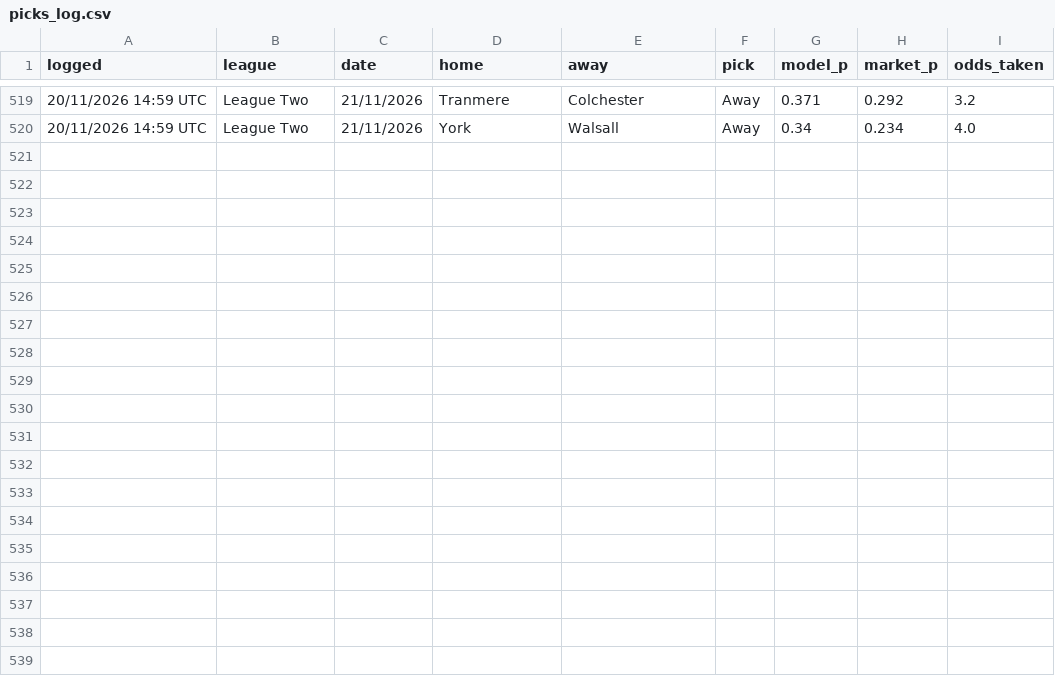
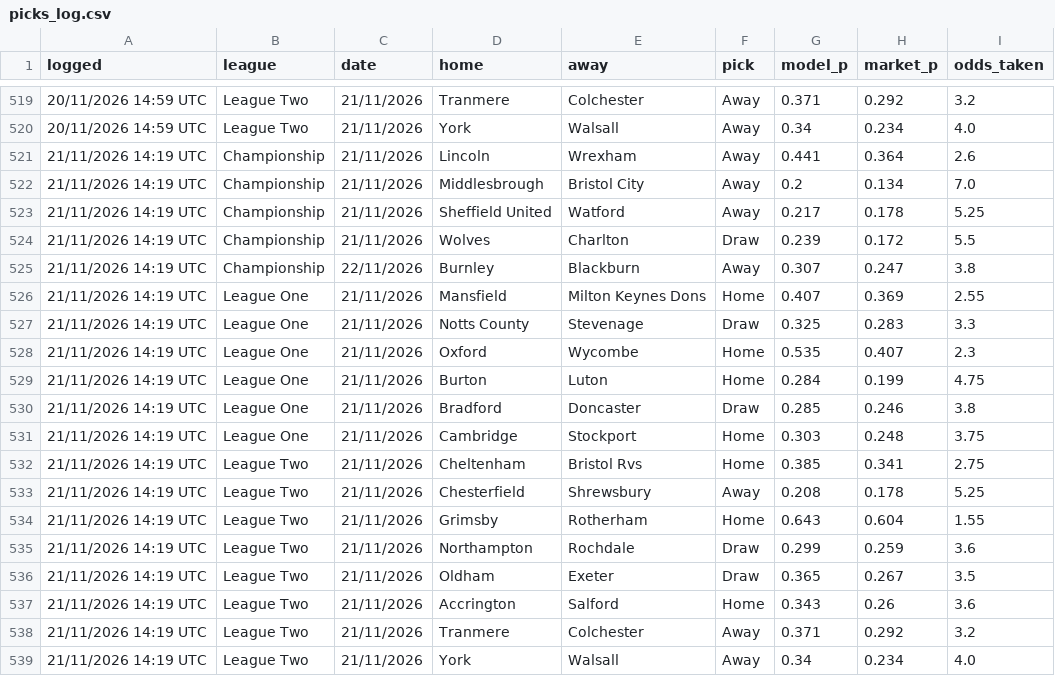
Before and after one commit to elld91/Football, a CSV file: picks_log.csv, drawn as a sheet; only a part is shown, gaps mark what is left out.

```diff
--- a/picks_log.csv
+++ b/picks_log.csv
@@ -520 +520,20 @@ logged,league,date,home,away,pick,model_p,market_p,odds_taken
 20/11/2026 14:59 UTC,League Two,21/11/2026,York,Walsall,Away,0.34,0.234,4.0
+21/11/2026 14:19 UTC,Championship,21/11/2026,Lincoln,Wrexham,Away,0.441,0.364,2.6
+21/11/2026 14:19 UTC,Championship,21/11/2026,Middlesbrough,Bristol City,Away,0.2,0.134,7.0
+21/11/2026 14:19 UTC,Championship,21/11/2026,Sheffield United,Watford,Away,0.217,0.178,5.25
+21/11/2026 14:19 UTC,Championship,21/11/2026,Wolves,Charlton,Draw,0.239,0.172,5.5
+21/11/2026 14:19 UTC,Championship,22/11/2026,Burnley,Blackburn,Away,0.307,0.247,3.8
+21/11/2026 14:19 UTC,League One,21/11/2026,Mansfield,Milton Keynes Dons,Home,0.407,0.369,2.55
+21/11/2026 14:19 UTC,League One,21/11/2026,Notts County,Stevenage,Draw,0.325,0.283,3.3
+21/11/2026 14:19 UTC,League One,21/11/2026,Oxford,Wycombe,Home,0.535,0.407,2.3
+21/11/2026 14:19 UTC,League One,21/11/2026,Burton,Luton,Home,0.284,0.199,4.75
+21/11/2026 14:19 UTC,League One,21/11/2026,Bradford,Doncaster,Draw,0.285,0.246,3.8
+21/11/2026 14:19 UTC,League One,21/11/2026,Cambridge,Stockport,Home,0.303,0.248,3.75
+21/11/2026 14:19 UTC,League Two,21/11/2026,Cheltenham,Bristol Rvs,Home,0.385,0.341,2.75
+21/11/2026 14:19 UTC,League Two,21/11/2026,Chesterfield,Shrewsbury,Away,0.208,0.178,5.25
+21/11/2026 14:19 UTC,League Two,21/11/2026,Grimsby,Rotherham,Home,0.643,0.604,1.55
+21/11/2026 14:19 UTC,League Two,21/11/2026,Northampton,Rochdale,Draw,0.299,0.259,3.6
+21/11/2026 14:19 UTC,League Two,21/11/2026,Oldham,Exeter,Draw,0.365,0.267,3.5
+21/11/2026 14:19 UTC,League Two,21/11/2026,Accrington,Salford,Home,0.343,0.26,3.6
+21/11/2026 14:19 UTC,League Two,21/11/2026,Tranmere,Colchester,Away,0.371,0.292,3.2
+21/11/2026 14:19 UTC,League Two,21/11/2026,York,Walsall,Away,0.34,0.234,4.0
```
Also changed, not shown: 2 other files.
